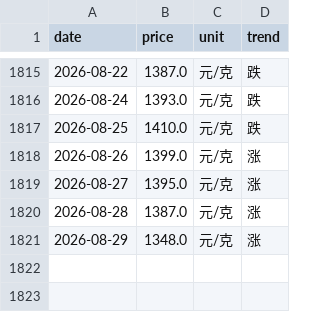
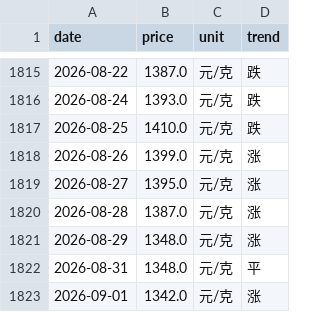
Before and after one commit to html5-cloud/gold-price, a CSV file: data/周大生.csv, drawn as a sheet; only a part is shown, gaps mark what is left out; the diff names each change by its address in the sheet, - before the commit and + after, or states it on an @@ line.

```diff
--- a/data/周大生.csv
+++ b/data/周大生.csv
+row 1822: 2026-08-31 | 1348.0 | 元/克 | 平
+row 1823: 2026-09-01 | 1342.0 | 元/克 | 涨
```
Also changed, not shown: data/上海金交所黄金T+D.csv, data/六福.csv, 7 other files.
